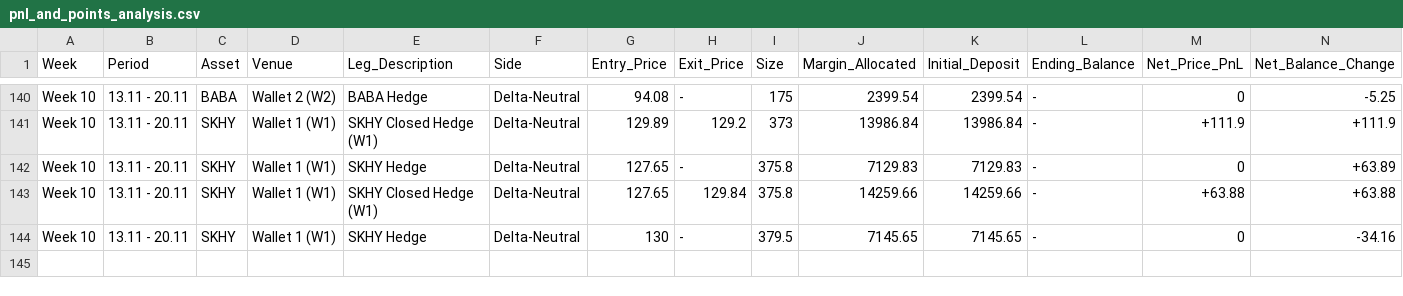
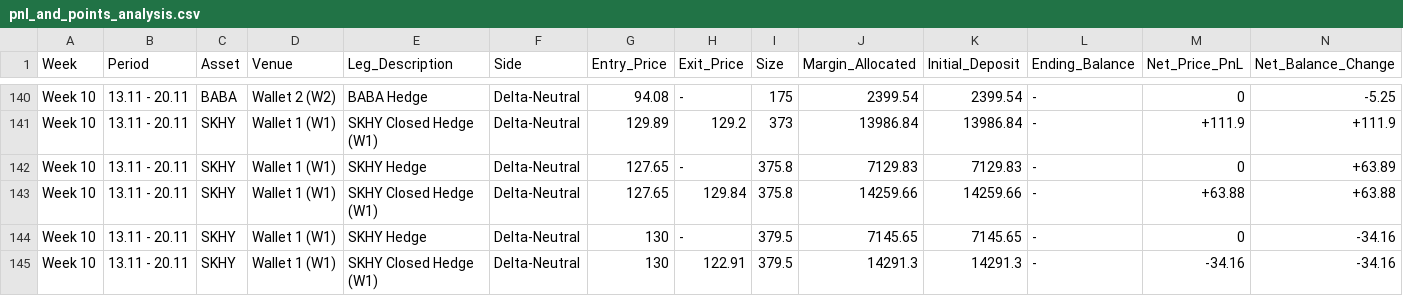
Before and after one commit to Swager2k1/lighter, a CSV file: pnl_and_points_analysis.csv, drawn as a sheet; only a part is shown, gaps mark what is left out; rows hold the shown columns only; the diff names each change by its address in the sheet, - before the commit and + after, or states it on an @@ line.

Commit message:
sync: log trade row [skip ci]

```diff
--- a/pnl_and_points_analysis.csv
+++ b/pnl_and_points_analysis.csv
+row 145: Week 10 | 13.11 - 20.11 | SKHY | Wallet 1 (W1) | SKHY Closed Hedge (W1) | Delta-Neutral | 130 | 122.91 | 379.5 | 14291.3 | 14291.3 | - | -34.16 | -34.16
```
